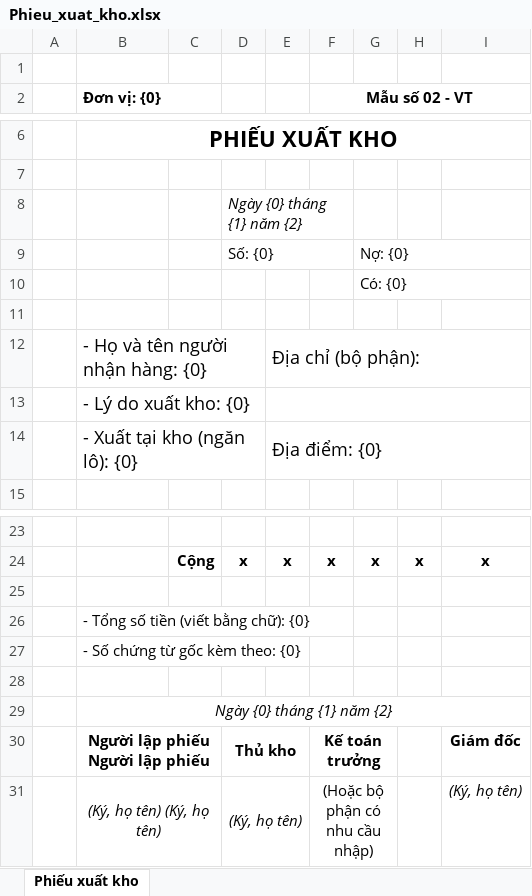
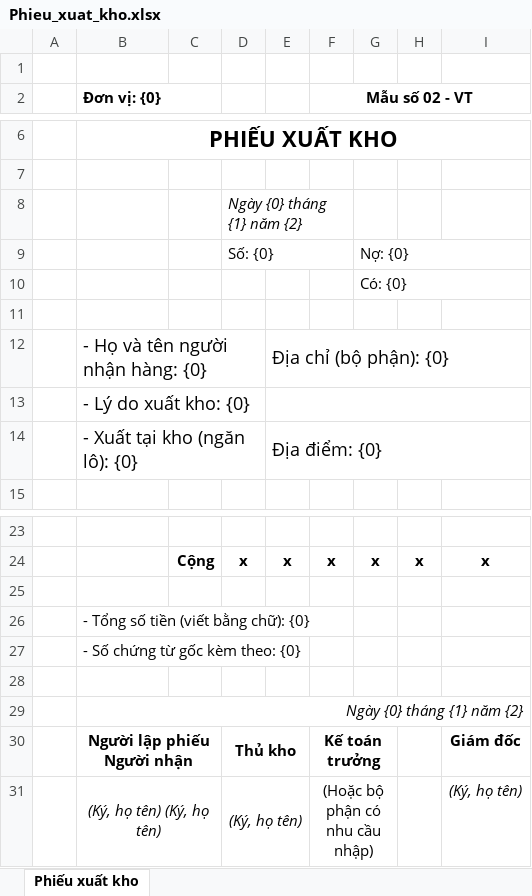
Before and after one commit to buvatu/DEMO, an Excel workbook: QLDS/Backend/src/main/resources/Phieu_xuat_kho.xlsx, sheet Phiếu xuất kho, drawn as a sheet; only a part is shown, gaps mark what is left out; values as stored, in another font and other column widths than the file's, no borders; the diff names each change by its address in the sheet, - before the commit and + after, or states it on an @@ line.

```diff
--- a/QLDS/Backend/src/main/resources/Phieu_xuat_kho.xlsx (sheet Phiếu xuất kho)
+++ b/QLDS/Backend/src/main/resources/Phieu_xuat_kho.xlsx (sheet Phiếu xuất kho)
-E12: Địa chỉ (bộ phận):
+E12: Địa chỉ (bộ phận): {0}
-B29 alignment: center
+B29 alignment: right
-B30 (Đơn vị: {0}): Người lập phiếu Người lập phiếu
+B30 (Đơn vị: {0}): Người lập phiếu Người nhận
```
Also changed, not shown: QLDS/Backend/src/main/resources/Bien_ban_giai_the.xlsx, QLDS/Backend/src/main/resources/Bien_ban_kiem_nghiem.xlsx, 14 other files.
